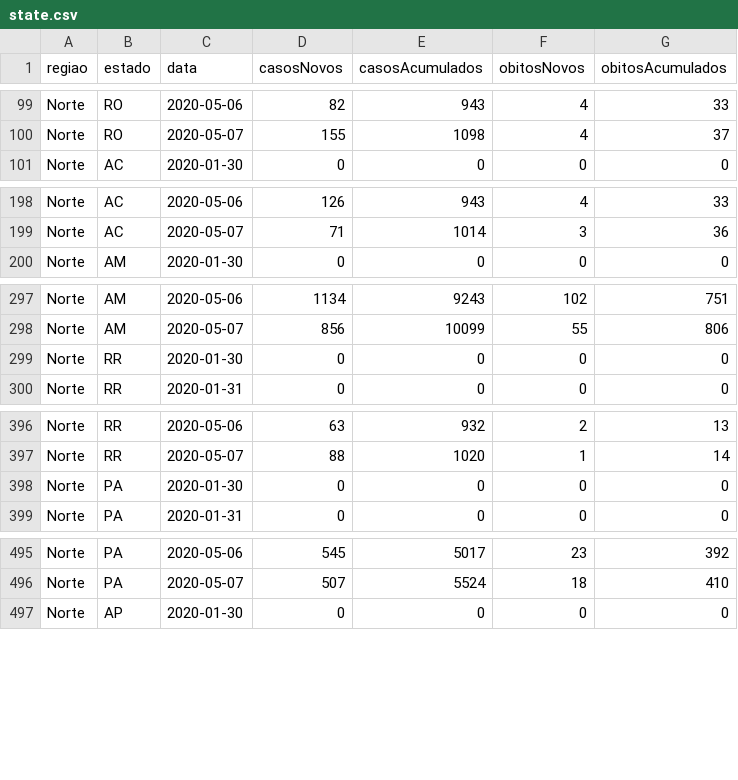
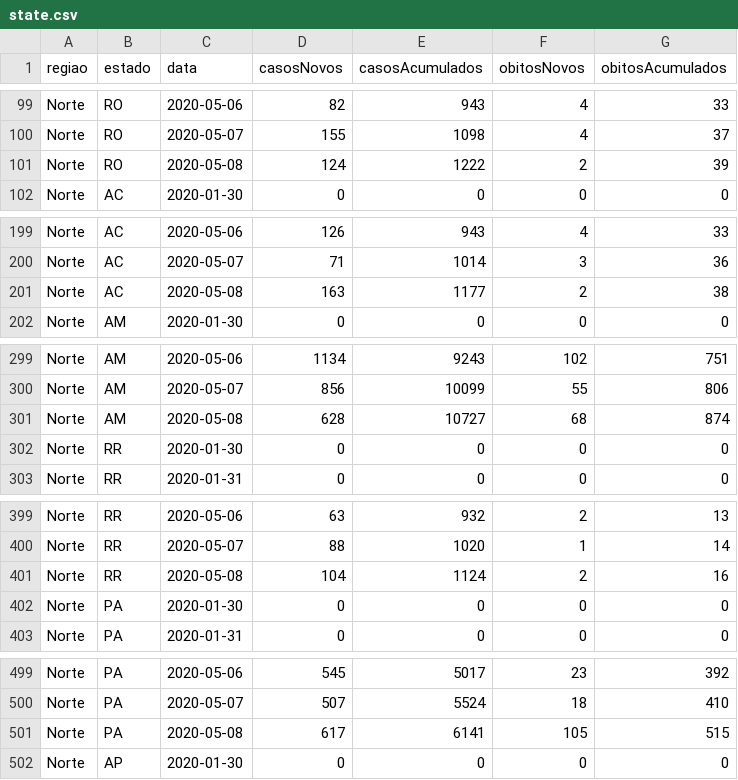
Before and after one commit to kevinwsbr/covid19-al, a CSV file: public/state.csv, drawn as a sheet; only a part is shown, gaps mark what is left out; the diff covers the shown part only; the diff names each change by its address in the sheet, - before the commit and + after, or states it on an @@ line.

Commit message:
update state

```diff
--- a/public/state.csv
+++ b/public/state.csv
+row 101: Norte | RO | 2020-05-08 | 124 | 1222 | 2 | 39
+row 201: Norte | AC | 2020-05-08 | 163 | 1177 | 2 | 38
+row 301: Norte | AM | 2020-05-08 | 628 | 10727 | 68 | 874
+row 401: Norte | RR | 2020-05-08 | 104 | 1124 | 2 | 16
+row 501: Norte | PA | 2020-05-08 | 617 | 6141 | 105 | 515
```
Also changed, not shown: 22 added rows elsewhere in this file.
